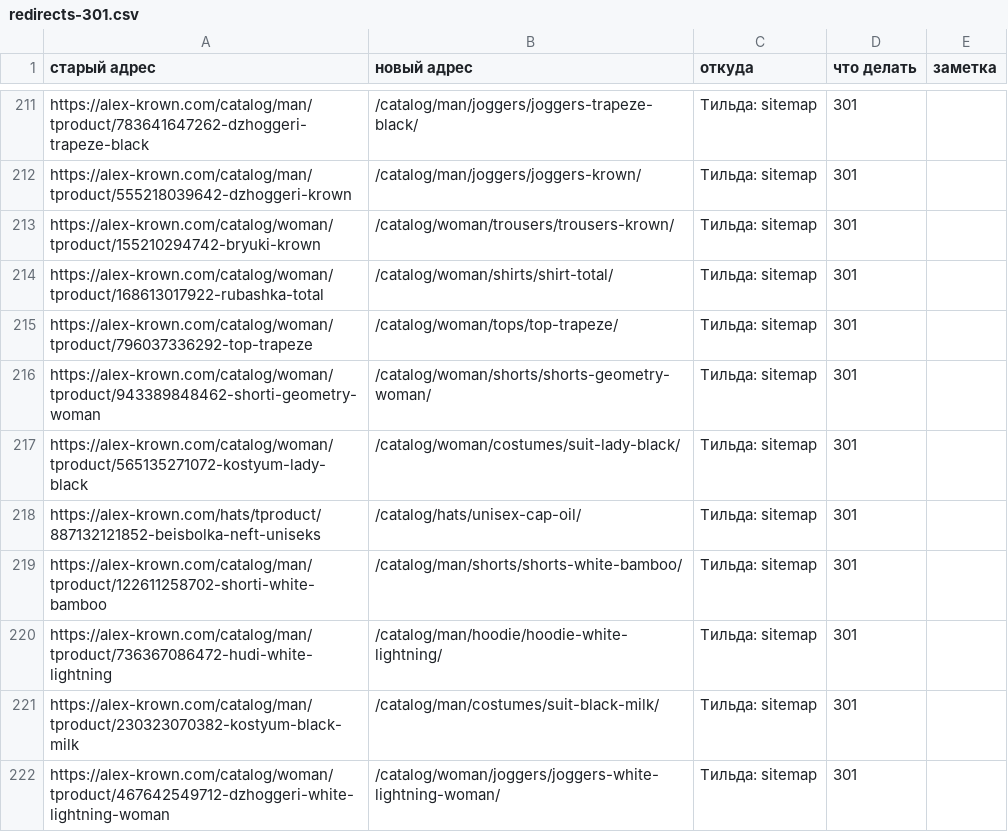
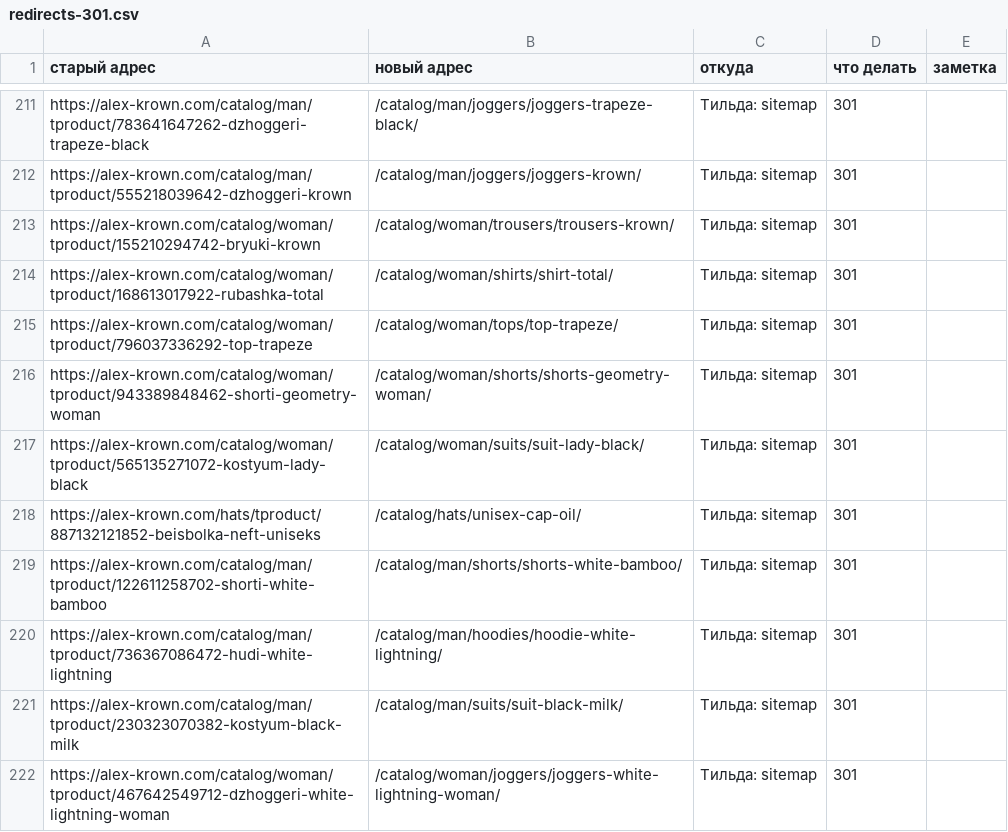
Before and after one commit to tema-mail/alex-krown, a CSV file: public/karta/redirects-301.csv, drawn as a sheet; only a part is shown, gaps mark what is left out; the diff covers the shown part only.

```diff
--- a/public/karta/redirects-301.csv
+++ b/public/karta/redirects-301.csv
@@ -216,7 +216,7 @@ https://alex-krown.com/catalog/woman/tproduct/796037336292-top-trapeze,/catalog/
 https://alex-krown.com/catalog/woman/tproduct/943389848462-shorti-geometry-woman,/catalog/woman/shorts/shorts-geometry-woman/,Тильда: sitemap,301,
-https://alex-krown.com/catalog/woman/tproduct/565135271072-kostyum-lady-black,/catalog/woman/costumes/suit-lady-black/,Тильда: sitemap,301,
+https://alex-krown.com/catalog/woman/tproduct/565135271072-kostyum-lady-black,/catalog/woman/suits/suit-lady-black/,Тильда: sitemap,301,
 https://alex-krown.com/hats/tproduct/887132121852-beisbolka-neft-uniseks,/catalog/hats/unisex-cap-oil/,Тильда: sitemap,301,
 https://alex-krown.com/catalog/man/tproduct/122611258702-shorti-white-bamboo,/catalog/man/shorts/shorts-white-bamboo/,Тильда: sitemap,301,
-https://alex-krown.com/catalog/man/tproduct/736367086472-hudi-white-lightning,/catalog/man/hoodie/hoodie-white-lightning/,Тильда: sitemap,301,
-https://alex-krown.com/catalog/man/tproduct/230323070382-kostyum-black-milk,/catalog/man/costumes/suit-black-milk/,Тильда: sitemap,301,
+https://alex-krown.com/catalog/man/tproduct/736367086472-hudi-white-lightning,/catalog/man/hoodies/hoodie-white-lightning/,Тильда: sitemap,301,
+https://alex-krown.com/catalog/man/tproduct/230323070382-kostyum-black-milk,/catalog/man/suits/suit-black-milk/,Тильда: sitemap,301,
 https://alex-krown.com/catalog/woman/tproduct/467642549712-dzhoggeri-white-lightning-woman,/catalog/woman/joggers/joggers-white-lightning-woman/,Тильда: sitemap,301,
```
Also changed, not shown: 79 edited cells elsewhere in this file, public/karta/karta-adresov.csv, 1 other file.
